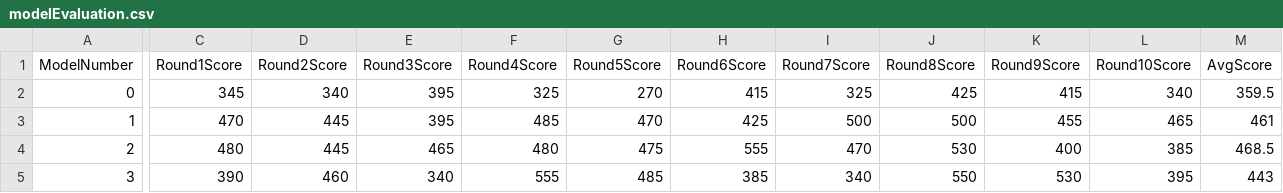
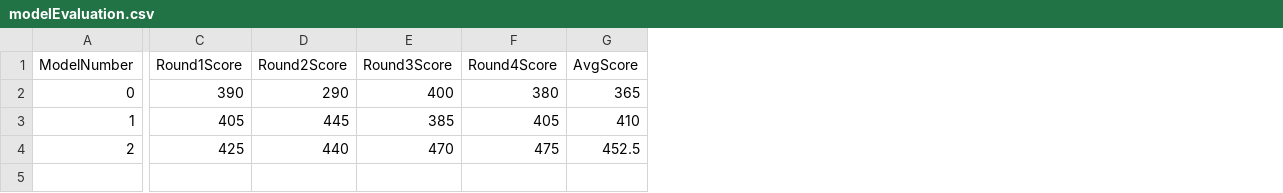
Before and after one commit to GeorgGrech/GeorgGrech_ThesisProject, a CSV file: Assets/StreamingAssets/modelEvaluation.csv, drawn as a sheet; only a part is shown, gaps mark what is left out; removed rows and columns are numbered as before the commit, all else as after; rows hold the shown columns only; the diff names each change by its address in the sheet, - before the commit and + after, or states it on an @@ line.

Commit message:
File cleanup
-Cleaned up unnecessary evaluation files
-Set maxEvalRounds back to original 4

```diff
--- a/Assets/StreamingAssets/modelEvaluation.csv
+++ b/Assets/StreamingAssets/modelEvaluation.csv
-column G (Round5Score), rows 2-4: 270 | 470 | 475
-column H (Round6Score), rows 2-4: 415 | 425 | 555
-column I (Round7Score), rows 2-4: 325 | 500 | 470
-column J (Round8Score), rows 2-4: 425 | 500 | 530
-column K (Round9Score), rows 2-4: 415 | 455 | 400
-column L (Round10Score), rows 2-4: 340 | 465 | 385
-C2 (Round1Score): 345
+C2 (Round1Score): 390
-D2 (Round2Score): 340
+D2 (Round2Score): 290
-E2 (Round3Score): 395
+E2 (Round3Score): 400
-F2 (Round4Score): 325
+F2 (Round4Score): 380
-G2 (AvgScore): 359.5
+G2 (AvgScore): 365
-C3 (Round1Score): 470
+C3 (Round1Score): 405
-E3 (Round3Score): 395
+E3 (Round3Score): 385
-F3 (Round4Score): 485
+F3 (Round4Score): 405
-G3 (AvgScore): 461
+G3 (AvgScore): 410
-C4 (Round1Score): 480
+C4 (Round1Score): 425
-D4 (Round2Score): 445
+D4 (Round2Score): 440
-E4 (Round3Score): 465
+E4 (Round3Score): 470
-F4 (Round4Score): 480
+F4 (Round4Score): 475
-G4 (AvgScore): 468.5
+G4 (AvgScore): 452.5
-row 5: 3 | 390 | 460 | 340 | 555 | 485 | 385 | 340 | 550 | 530 | 395 | 443
```
Also changed, not shown: 6 other files.
